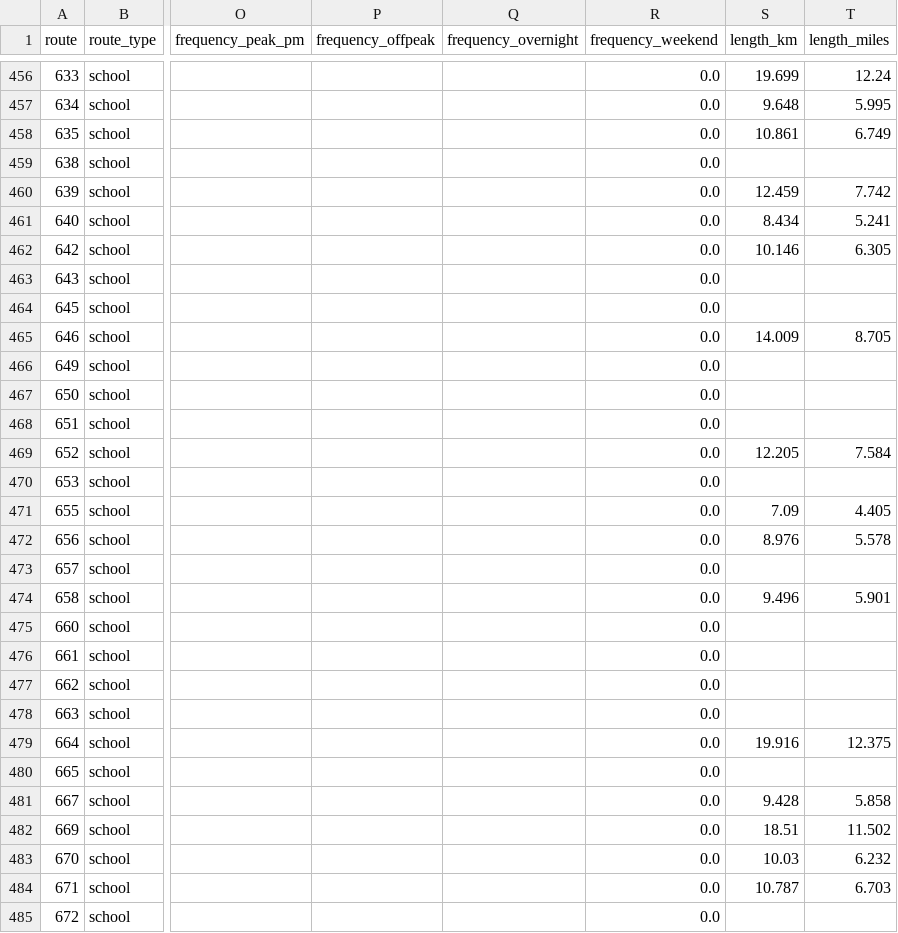
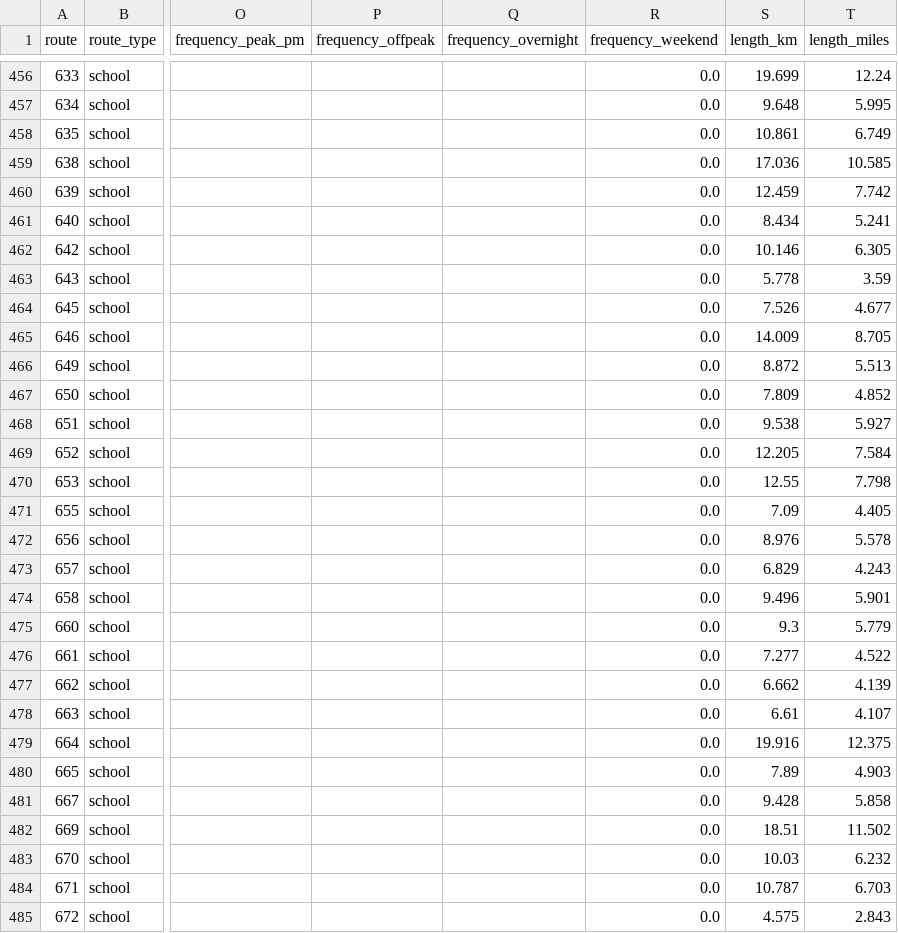
Before and after one commit to OmGaler/RouteMapster, a CSV file: data/processed/route_summary.csv, drawn as a sheet; only a part is shown, gaps mark what is left out; the diff covers the shown part only; the diff names each change by its address in the sheet, - before the commit and + after, or states it on an @@ line.

Commit message:
Restored missing route geometries

```diff
--- a/data/processed/route_summary.csv
+++ b/data/processed/route_summary.csv
-S459 (length_km): (empty)
+S459 (length_km): 17.036
-T459 (length_miles): (empty)
+T459 (length_miles): 10.585
-S463 (length_km): (empty)
+S463 (length_km): 5.778
-T463 (length_miles): (empty)
+T463 (length_miles): 3.59
-S464 (length_km): (empty)
+S464 (length_km): 7.526
-T464 (length_miles): (empty)
+T464 (length_miles): 4.677
-S466 (length_km): (empty)
+S466 (length_km): 8.872
-T466 (length_miles): (empty)
+T466 (length_miles): 5.513
-S467 (length_km): (empty)
+S467 (length_km): 7.809
-T467 (length_miles): (empty)
+T467 (length_miles): 4.852
-S468 (length_km): (empty)
+S468 (length_km): 9.538
-T468 (length_miles): (empty)
+T468 (length_miles): 5.927
-S470 (length_km): (empty)
+S470 (length_km): 12.55
-T470 (length_miles): (empty)
+T470 (length_miles): 7.798
-S473 (length_km): (empty)
+S473 (length_km): 6.829
-T473 (length_miles): (empty)
+T473 (length_miles): 4.243
-S475 (length_km): (empty)
+S475 (length_km): 9.3
-T475 (length_miles): (empty)
+T475 (length_miles): 5.779
-S476 (length_km): (empty)
+S476 (length_km): 7.277
-T476 (length_miles): (empty)
+T476 (length_miles): 4.522
-S477 (length_km): (empty)
+S477 (length_km): 6.662
-T477 (length_miles): (empty)
+T477 (length_miles): 4.139
-S478 (length_km): (empty)
+S478 (length_km): 6.61
-T478 (length_miles): (empty)
+T478 (length_miles): 4.107
-S480 (length_km): (empty)
+S480 (length_km): 7.89
-T480 (length_miles): (empty)
+T480 (length_miles): 4.903
-S485 (length_km): (empty)
+S485 (length_km): 4.575
-T485 (length_miles): (empty)
+T485 (length_miles): 2.843
```
Also changed, not shown: 47 edited cells elsewhere in this file, 37 other files.
